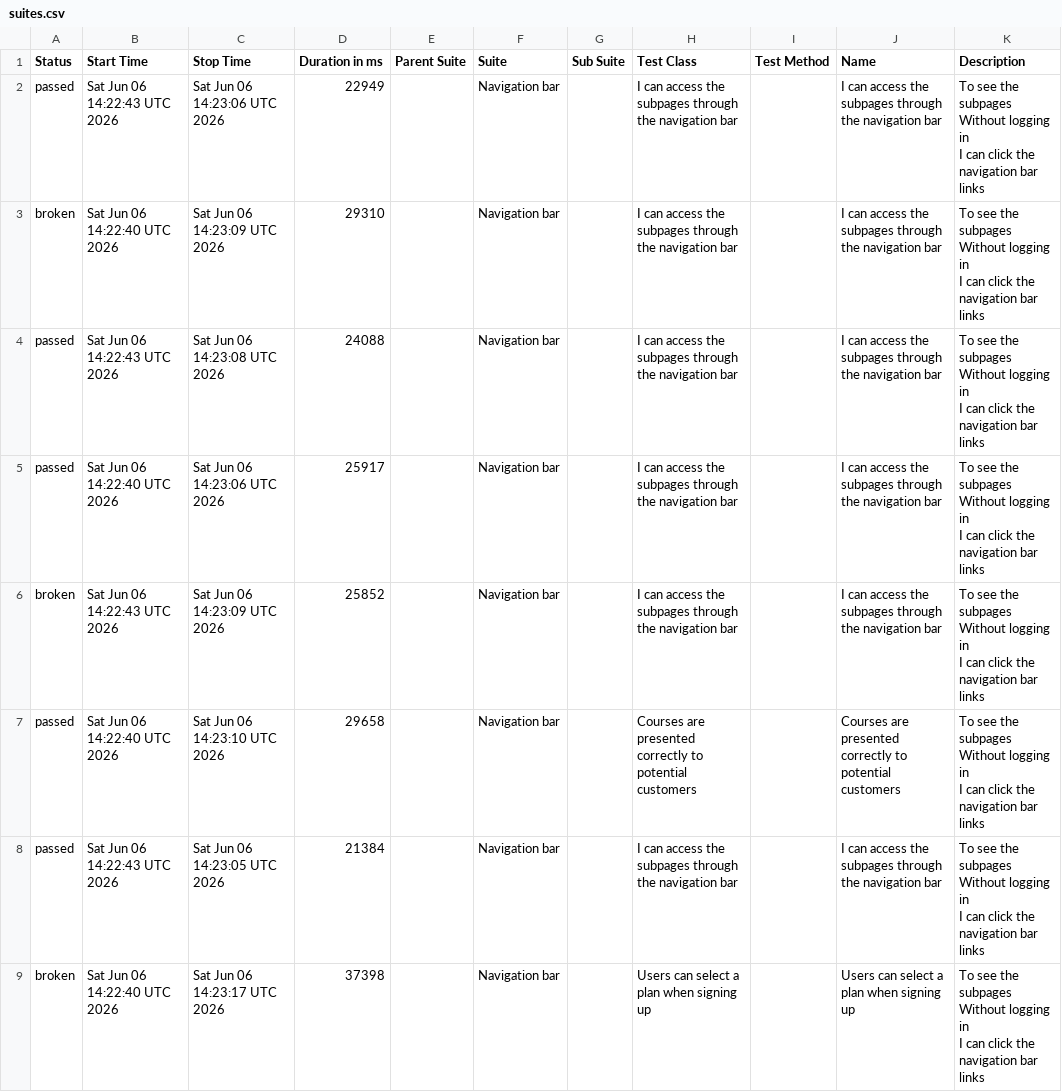
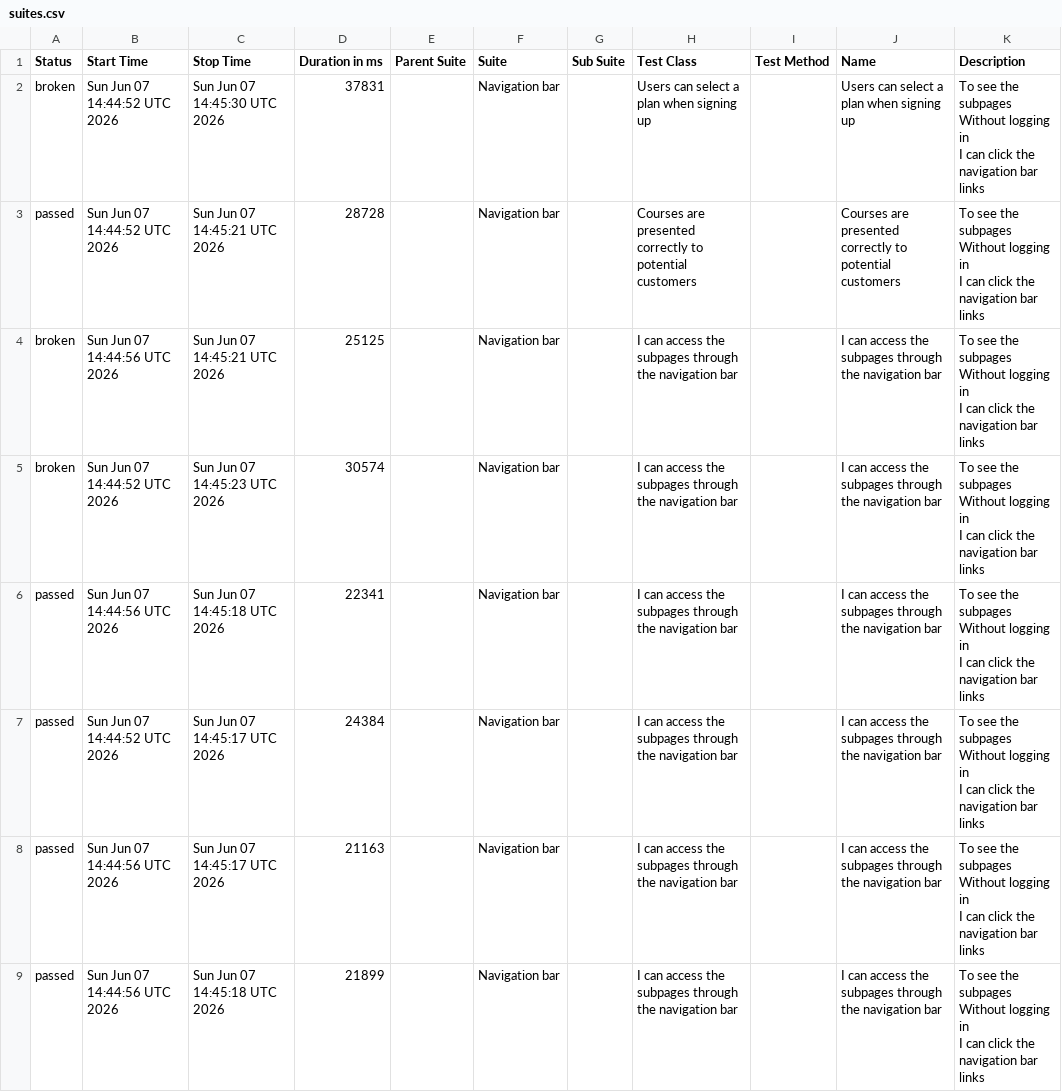
Before and after one commit to ingmarcela27/ci-reporting-building-block, a CSV file: allureReport/data/suites.csv, drawn as a sheet.

```diff
--- a/allureReport/data/suites.csv
+++ b/allureReport/data/suites.csv
@@ -1,25 +1,25 @@
 "Status","Start Time","Stop Time","Duration in ms","Parent Suite","Suite","Sub Suite","Test Class","Test Method","Name","Description"
-"passed","Sat Jun 06 14:22:43 UTC 2026","Sat Jun 06 14:23:06 UTC 2026","22949","","Navigation bar","","I can access the subpages through the navigation bar","","I can access the subpages through the navigation bar","  To see the subpages
-  Without logging in
-  I can click the navigation bar links"
-"broken","Sat Jun 06 14:22:40 UTC 2026","Sat Jun 06 14:23:09 UTC 2026","29310","","Navigation bar","","I can access the subpages through the navigation bar","","I can access the subpages through the navigation bar","  To see the subpages
-  Without logging in
-  I can click the navigation bar links"
-"passed","Sat Jun 06 14:22:43 UTC 2026","Sat Jun 06 14:23:08 UTC 2026","24088","","Navigation bar","","I can access the subpages through the navigation bar","","I can access the subpages through the navigation bar","  To see the subpages
-  Without logging in
-  I can click the navigation bar links"
-"passed","Sat Jun 06 14:22:40 UTC 2026","Sat Jun 06 14:23:06 UTC 2026","25917","","Navigation bar","","I can access the subpages through the navigation bar","","I can access the subpages through the navigation bar","  To see the subpages
-  Without logging in
-  I can click the navigation bar links"
-"broken","Sat Jun 06 14:22:43 UTC 2026","Sat Jun 06 14:23:09 UTC 2026","25852","","Navigation bar","","I can access the subpages through the navigation bar","","I can access the subpages through the navigation bar","  To see the subpages
-  Without logging in
-  I can click the navigation bar links"
-"passed","Sat Jun 06 14:22:40 UTC 2026","Sat Jun 06 14:23:10 UTC 2026","29658","","Navigation bar","","Courses are presented correctly to potential customers","","Courses are presented correctly to potential customers","  To see the subpages
-  Without logging in
-  I can click the navigation bar links"
-"passed","Sat Jun 06 14:22:43 UTC 2026","Sat Jun 06 14:23:05 UTC 2026","21384","","Navigation bar","","I can access the subpages through the navigation bar","","I can access the subpages through the navigation bar","  To see the subpages
-  Without logging in
-  I can click the navigation bar links"
-"broken","Sat Jun 06 14:22:40 UTC 2026","Sat Jun 06 14:23:17 UTC 2026","37398","","Navigation bar","","Users can select a plan when signing up","","Users can select a plan when signing up","  To see the subpages
-  Without logging in
-  I can click the navigation bar links"
+"broken","Sun Jun 07 14:44:52 UTC 2026","Sun Jun 07 14:45:30 UTC 2026","37831","","Navigation bar","","Users can select a plan when signing up","","Users can select a plan when signing up","  To see the subpages
+  Without logging in
+  I can click the navigation bar links"
+"passed","Sun Jun 07 14:44:52 UTC 2026","Sun Jun 07 14:45:21 UTC 2026","28728","","Navigation bar","","Courses are presented correctly to potential customers","","Courses are presented correctly to potential customers","  To see the subpages
+  Without logging in
+  I can click the navigation bar links"
+"broken","Sun Jun 07 14:44:56 UTC 2026","Sun Jun 07 14:45:21 UTC 2026","25125","","Navigation bar","","I can access the subpages through the navigation bar","","I can access the subpages through the navigation bar","  To see the subpages
+  Without logging in
+  I can click the navigation bar links"
+"broken","Sun Jun 07 14:44:52 UTC 2026","Sun Jun 07 14:45:23 UTC 2026","30574","","Navigation bar","","I can access the subpages through the navigation bar","","I can access the subpages through the navigation bar","  To see the subpages
+  Without logging in
+  I can click the navigation bar links"
+"passed","Sun Jun 07 14:44:56 UTC 2026","Sun Jun 07 14:45:18 UTC 2026","22341","","Navigation bar","","I can access the subpages through the navigation bar","","I can access the subpages through the navigation bar","  To see the subpages
+  Without logging in
+  I can click the navigation bar links"
+"passed","Sun Jun 07 14:44:52 UTC 2026","Sun Jun 07 14:45:17 UTC 2026","24384","","Navigation bar","","I can access the subpages through the navigation bar","","I can access the subpages through the navigation bar","  To see the subpages
+  Without logging in
+  I can click the navigation bar links"
+"passed","Sun Jun 07 14:44:56 UTC 2026","Sun Jun 07 14:45:17 UTC 2026","21163","","Navigation bar","","I can access the subpages through the navigation bar","","I can access the subpages through the navigation bar","  To see the subpages
+  Without logging in
+  I can click the navigation bar links"
+"passed","Sun Jun 07 14:44:56 UTC 2026","Sun Jun 07 14:45:18 UTC 2026","21899","","Navigation bar","","I can access the subpages through the navigation bar","","I can access the subpages through the navigation bar","  To see the subpages
+  Without logging in
+  I can click the navigation bar links"
```
Also changed, not shown: allureReport/data/behaviors.csv, 37 other files.
